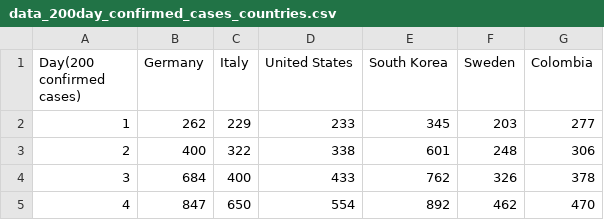
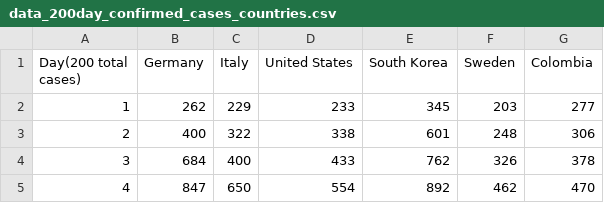
Before and after one commit to ideascol/covid19, a CSV file: data/data_200day_confirmed_cases_countries.csv, drawn as a sheet; only a part is shown.

```diff
--- a/data/data_200day_confirmed_cases_countries.csv
+++ b/data/data_200day_confirmed_cases_countries.csv
@@ -1,2 +1,2 @@
-Day(200 confirmed cases),Germany,Italy,United States,South Korea,Sweden,Colombia
+Day(200 total cases),Germany,Italy,United States,South Korea,Sweden,Colombia
 1,262,229,233,345,203,277
```
Also changed, not shown: data/data_million_confirmed_cases_countries.csv, data/data_million_deaths_countries.csv, 1 other file.
